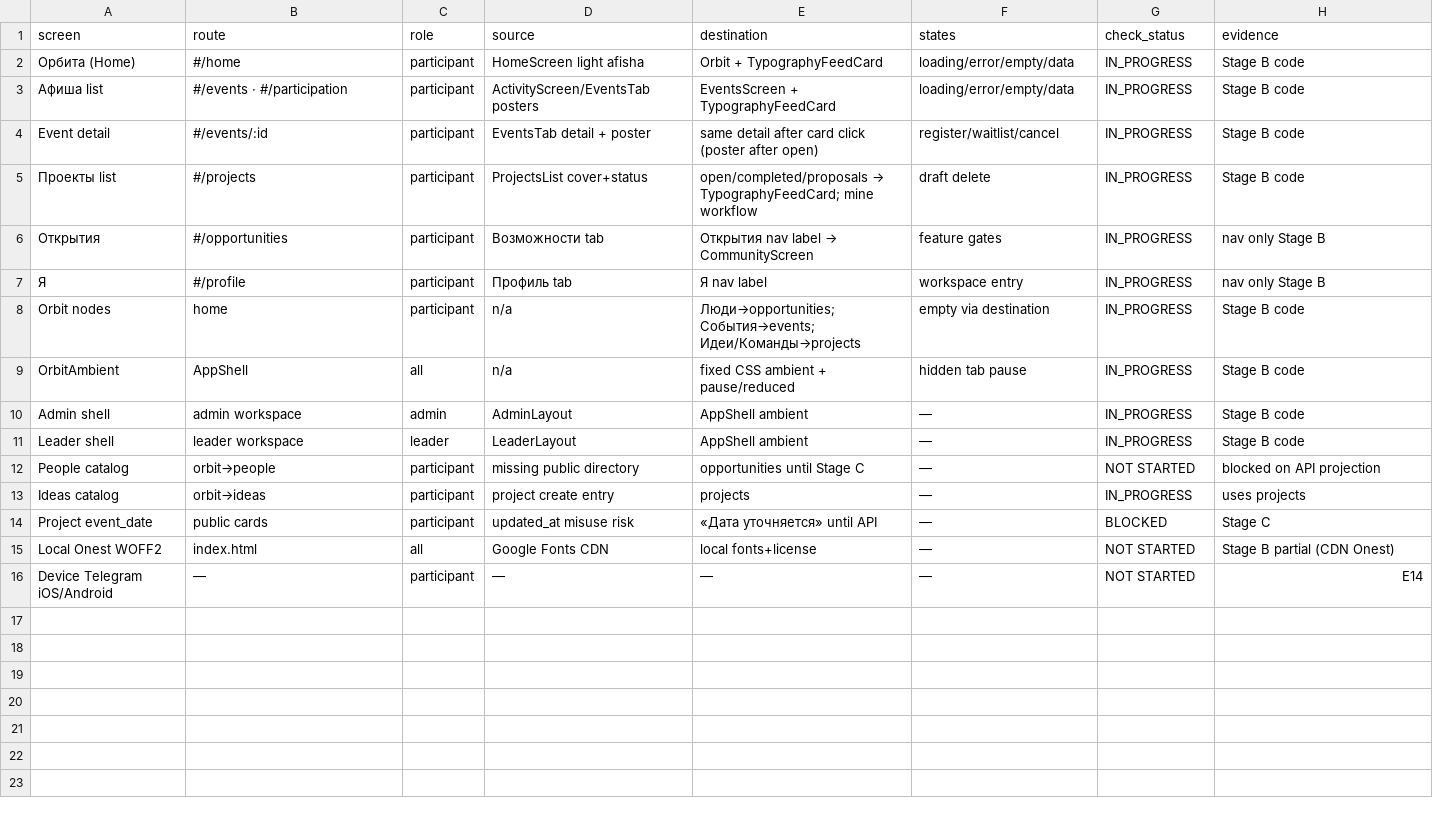
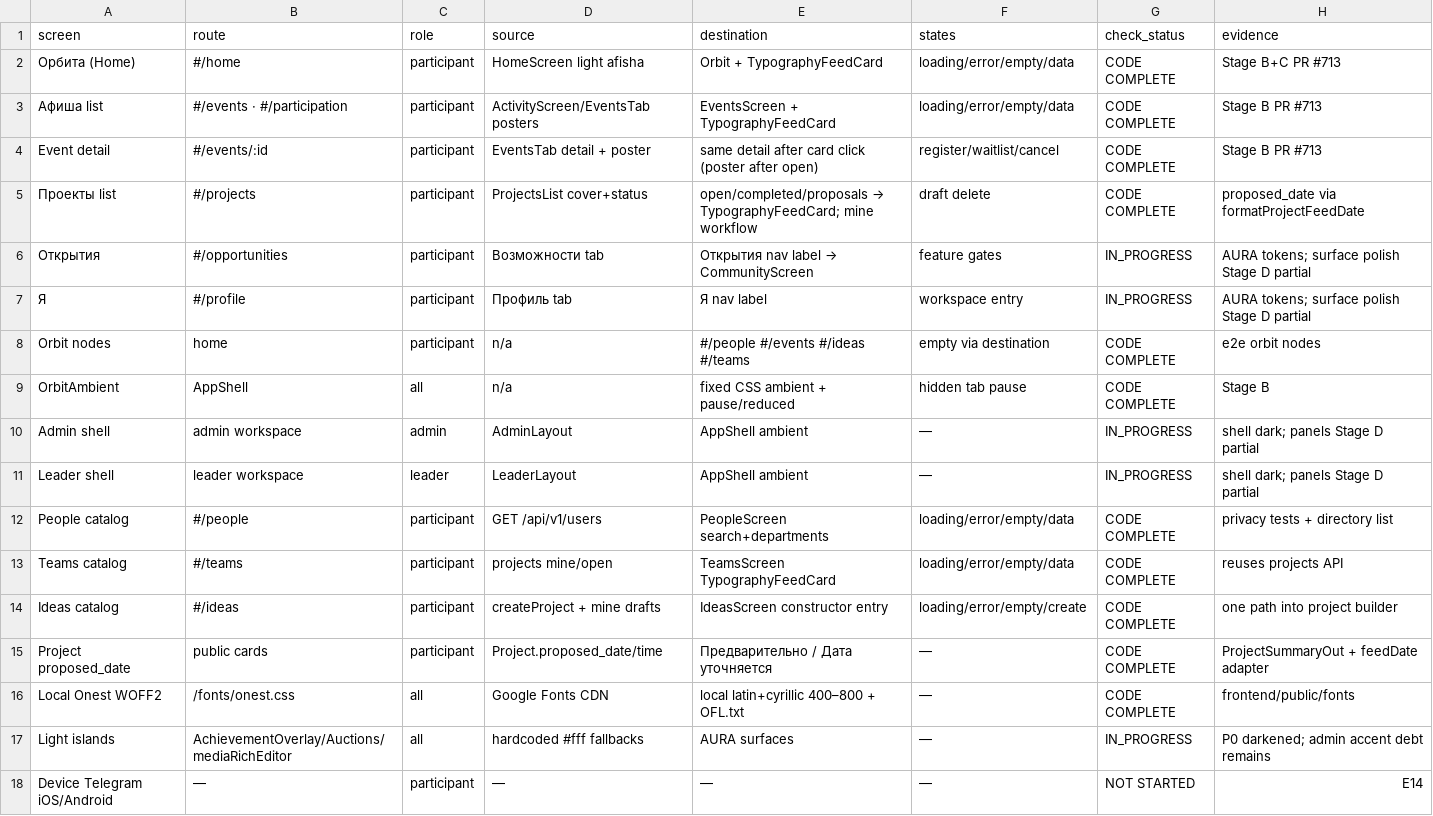
Before and after one commit to davidbagh22/era-telegram-bot, a CSV file: docs/design/aura-orbit/coverage.csv, drawn as a sheet.

```diff
--- a/docs/design/aura-orbit/coverage.csv
+++ b/docs/design/aura-orbit/coverage.csv
@@ -1,16 +1,18 @@
 screen,route,role,source,destination,states,check_status,evidence
-Орбита (Home),#/home,participant,HomeScreen light afisha,Orbit + TypographyFeedCard,loading/error/empty/data,IN_PROGRESS,Stage B code
-Афиша list,#/events · #/participation,participant,ActivityScreen/EventsTab posters,EventsScreen + TypographyFeedCard,loading/error/empty/data,IN_PROGRESS,Stage B code
-Event detail,#/events/:id,participant,EventsTab detail + poster,same detail after card click (poster after open),register/waitlist/cancel,IN_PROGRESS,Stage B code
-Проекты list,#/projects,participant,ProjectsList cover+status,open/completed/proposals → TypographyFeedCard; mine workflow,draft delete,IN_PROGRESS,Stage B code
-Открытия,#/opportunities,participant,Возможности tab,Открытия nav label → CommunityScreen,feature gates,IN_PROGRESS,nav only Stage B
-Я,#/profile,participant,Профиль tab,Я nav label,workspace entry,IN_PROGRESS,nav only Stage B
-Orbit nodes,home,participant,n/a,Люди→opportunities; События→events; Идеи/Команды→projects,empty via destination,IN_PROGRESS,Stage B code
-OrbitAmbient,AppShell,all,n/a,fixed CSS ambient + pause/reduced,hidden tab pause,IN_PROGRESS,Stage B code
-Admin shell,admin workspace,admin,AdminLayout,AppShell ambient,—,IN_PROGRESS,Stage B code
-Leader shell,leader workspace,leader,LeaderLayout,AppShell ambient,—,IN_PROGRESS,Stage B code
-People catalog,orbit→people,participant,missing public directory,opportunities until Stage C,—,NOT STARTED,blocked on API projection
-Ideas catalog,orbit→ideas,participant,project create entry,projects,—,IN_PROGRESS,uses projects
-Project event_date,public cards,participant,updated_at misuse risk,«Дата уточняется» until API,—,BLOCKED,Stage C
-Local Onest WOFF2,index.html,all,Google Fonts CDN,local fonts+license,—,NOT STARTED,Stage B partial (CDN Onest)
+Орбита (Home),#/home,participant,HomeScreen light afisha,Orbit + TypographyFeedCard,loading/error/empty/data,CODE COMPLETE,Stage B+C PR #713
+Афиша list,#/events · #/participation,participant,ActivityScreen/EventsTab posters,EventsScreen + TypographyFeedCard,loading/error/empty/data,CODE COMPLETE,Stage B PR #713
+Event detail,#/events/:id,participant,EventsTab detail + poster,same detail after card click (poster after open),register/waitlist/cancel,CODE COMPLETE,Stage B PR #713
+Проекты list,#/projects,participant,ProjectsList cover+status,open/completed/proposals → TypographyFeedCard; mine workflow,draft delete,CODE COMPLETE,proposed_date via formatProjectFeedDate
+Открытия,#/opportunities,participant,Возможности tab,Открытия nav label → CommunityScreen,feature gates,IN_PROGRESS,AURA tokens; surface polish Stage D partial
+Я,#/profile,participant,Профиль tab,Я nav label,workspace entry,IN_PROGRESS,AURA tokens; surface polish Stage D partial
+Orbit nodes,home,participant,n/a,#/people #/events #/ideas #/teams,empty via destination,CODE COMPLETE,e2e orbit nodes
+OrbitAmbient,AppShell,all,n/a,fixed CSS ambient + pause/reduced,hidden tab pause,CODE COMPLETE,Stage B
+Admin shell,admin workspace,admin,AdminLayout,AppShell ambient,—,IN_PROGRESS,shell dark; panels Stage D partial
+Leader shell,leader workspace,leader,LeaderLayout,AppShell ambient,—,IN_PROGRESS,shell dark; panels Stage D partial
+People catalog,#/people,participant,GET /api/v1/users,PeopleScreen search+departments,loading/error/empty/data,CODE COMPLETE,privacy tests + directory list
+Teams catalog,#/teams,participant,projects mine/open,TeamsScreen TypographyFeedCard,loading/error/empty/data,CODE COMPLETE,reuses projects API
+Ideas catalog,#/ideas,participant,createProject + mine drafts,IdeasScreen constructor entry,loading/error/empty/create,CODE COMPLETE,one path into project builder
+Project proposed_date,public cards,participant,Project.proposed_date/time,Предварительно / Дата уточняется,—,CODE COMPLETE,ProjectSummaryOut + feedDate adapter
+Local Onest WOFF2,/fonts/onest.css,all,Google Fonts CDN,local latin+cyrillic 400–800 + OFL.txt,—,CODE COMPLETE,frontend/public/fonts
+Light islands,AchievementOverlay/Auctions/mediaRichEditor,all,hardcoded #fff fallbacks,AURA surfaces,—,IN_PROGRESS,P0 darkened; admin accent debt remains
 Device Telegram iOS/Android,—,participant,—,—,—,NOT STARTED,E14
```
Also changed, not shown: 37 other files.
